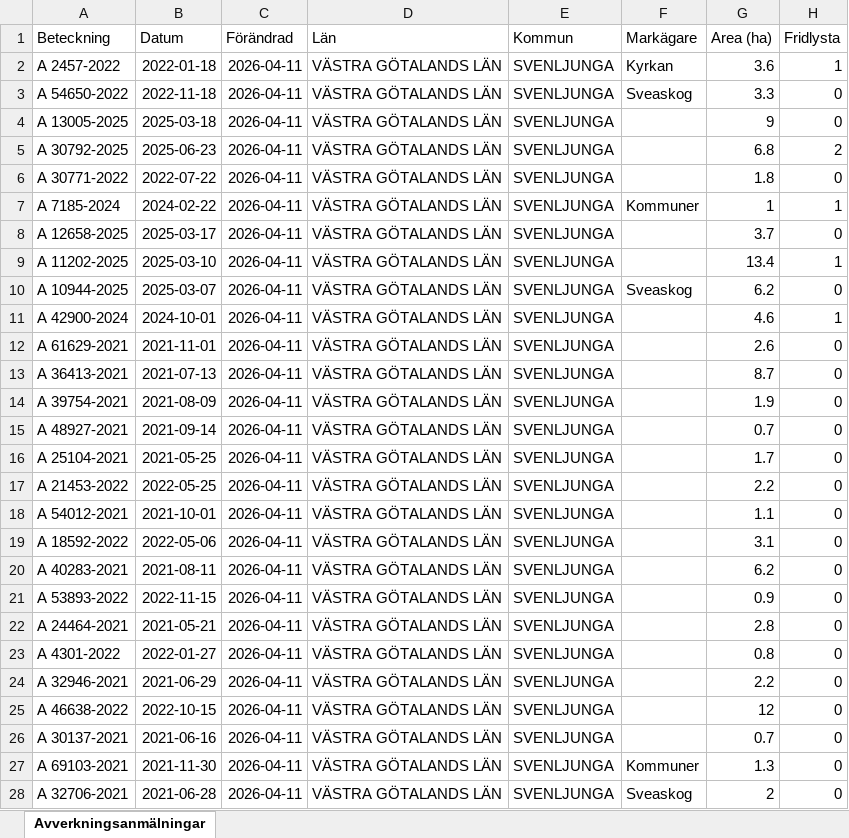
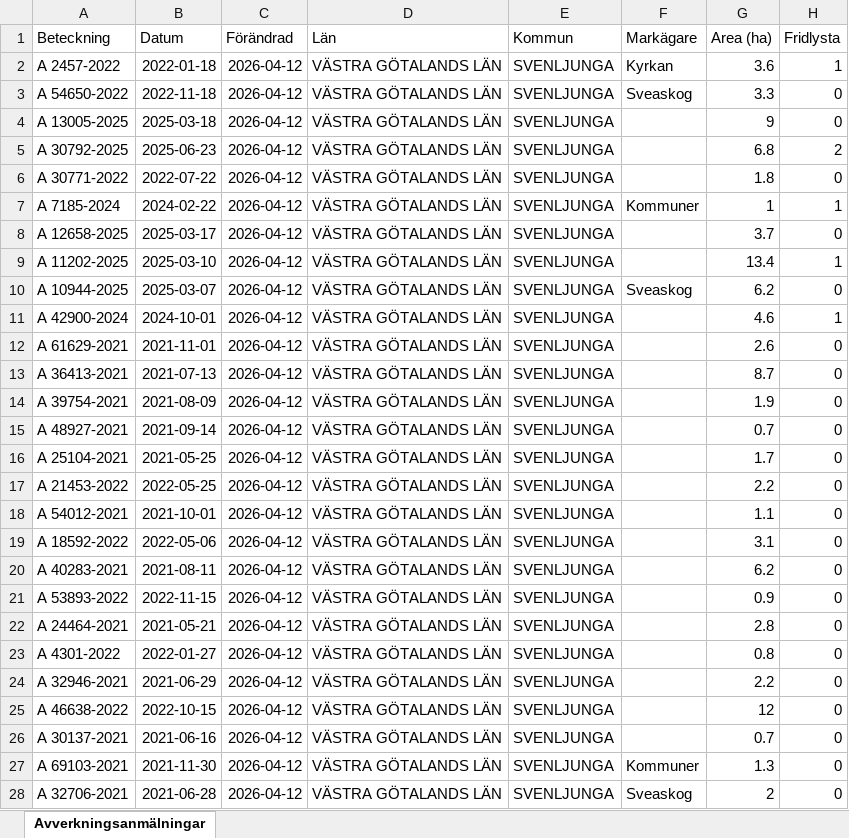
Before and after one commit to klasma/Logging_1465, an Excel workbook: Översikt SVENLJUNGA.xlsx, sheet Avverkningsanmälningar, drawn as a sheet; only a part is shown; values as stored, in another font and other column widths than the file's, no borders; the diff covers the shown part only; the diff names each change by its address in the sheet, - before the commit and + after, or states it on an @@ line.

```diff
--- a/Översikt SVENLJUNGA.xlsx (sheet Avverkningsanmälningar)
+++ b/Översikt SVENLJUNGA.xlsx (sheet Avverkningsanmälningar)
-C2:C28 (Förändrad): 2026-04-11
+C2:C28 (Förändrad): 2026-04-12
```
Also changed, not shown: 606 edited cells elsewhere in this sheet, artfynd/A 10944-2025 artfynd.xlsx, artfynd/A 11202-2025 artfynd.xlsx, 52 other files.
